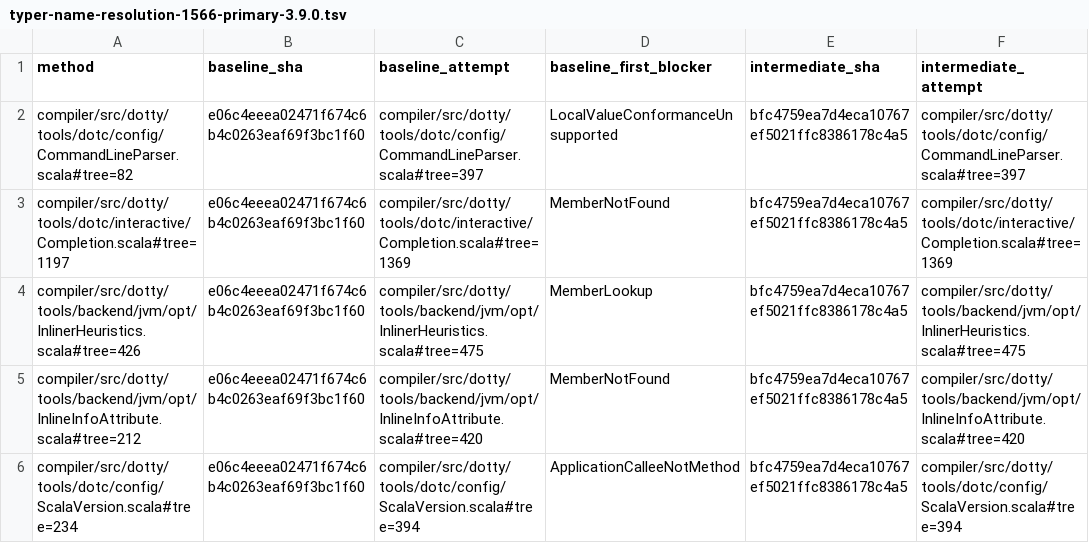
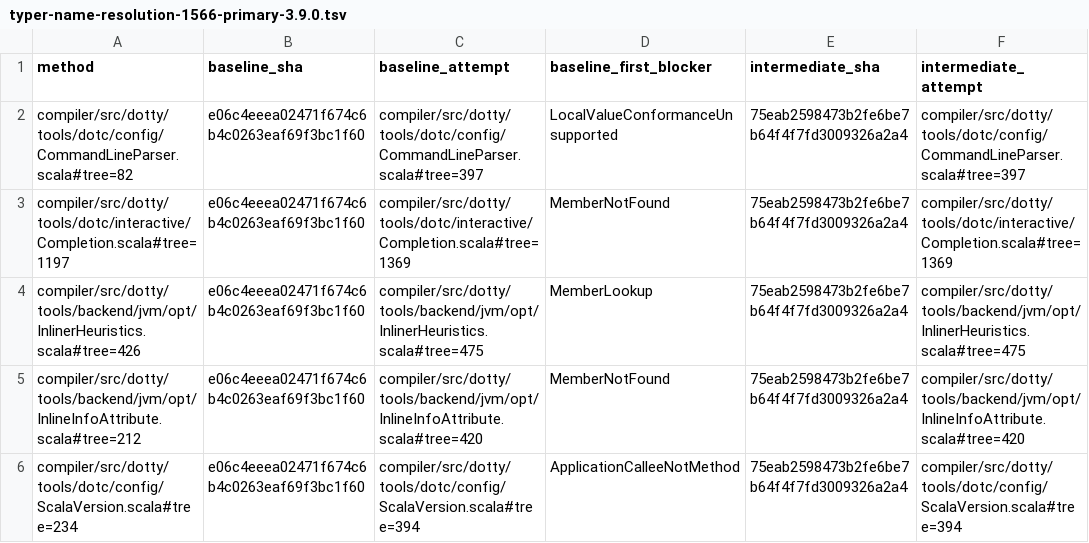
Before and after one commit to scytrowski/dotty-rs, a TSV file: docs/typer-name-resolution-1566-primary-3.9.0.tsv, drawn as a sheet; only a part is shown; the diff names each change by its address in the sheet, - before the commit and + after, or states it on an @@ line.

```diff
--- a/docs/typer-name-resolution-1566-primary-3.9.0.tsv
+++ b/docs/typer-name-resolution-1566-primary-3.9.0.tsv
-E2:E6 (intermediate_sha): bfc4759ea7d4eca10767ef5021ffc8386178c4a5
+E2:E6 (intermediate_sha): 75eab2598473b2fe6be7b64f4f7fd3009326a2a4
```
Also changed, not shown: 1 other file.
